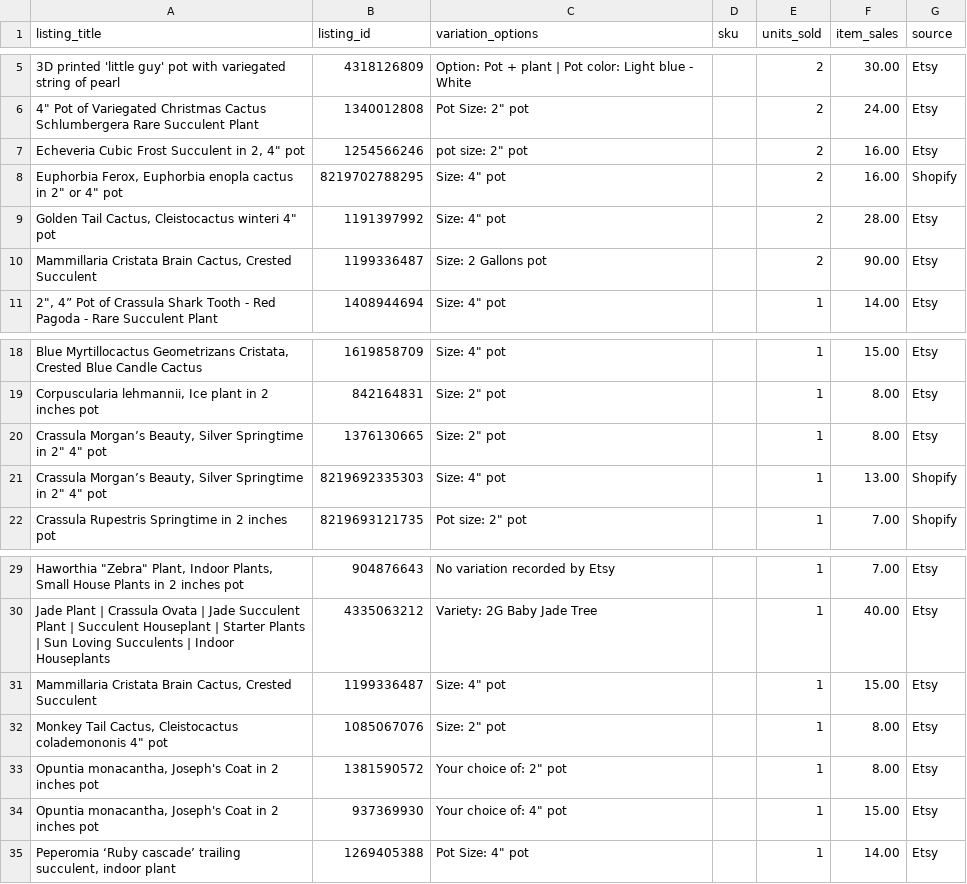
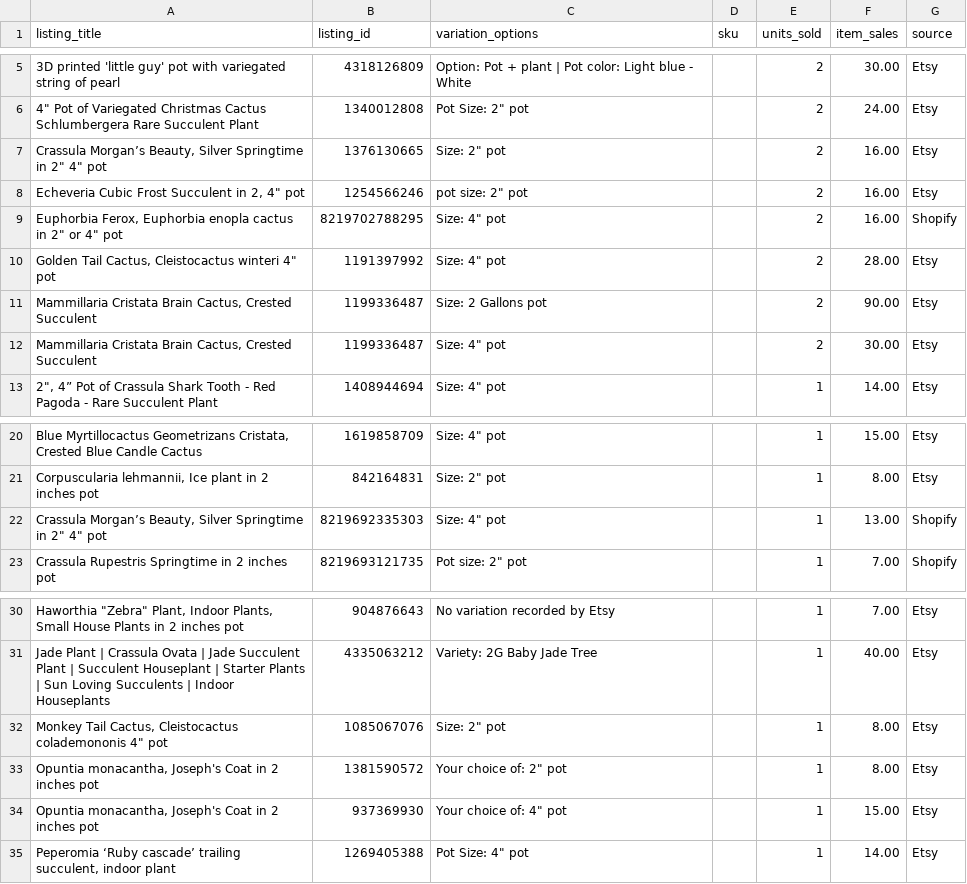
Before and after one commit to stagius24-cell/mysucculentcorner, a CSV file: etsy_pending_order_variations.csv, drawn as a sheet; only a part is shown, gaps mark what is left out; removed rows and columns are numbered as before the commit, all else as after; the diff names each change by its address in the sheet, - before the commit and + after, or states it on an @@ line.

```diff
--- a/etsy_pending_order_variations.csv
+++ b/etsy_pending_order_variations.csv
+row 7: Crassula Morgan’s Beauty, Silver Springtime in 2" 4" pot | 1376130665 | Size: 2" pot |  | 2 | 16.00 | Etsy
+row 12: Mammillaria Cristata Brain Cactus, Crested Succulent | 1199336487 | Size: 4" pot |  | 2 | 30.00 | Etsy
-row 20: Crassula Morgan’s Beauty, Silver Springtime in 2" 4" pot | 1376130665 | Size: 2" pot |  | 1 | 8.00 | Etsy
-row 31: Mammillaria Cristata Brain Cactus, Crested Succulent | 1199336487 | Size: 4" pot |  | 1 | 15.00 | Etsy
```
